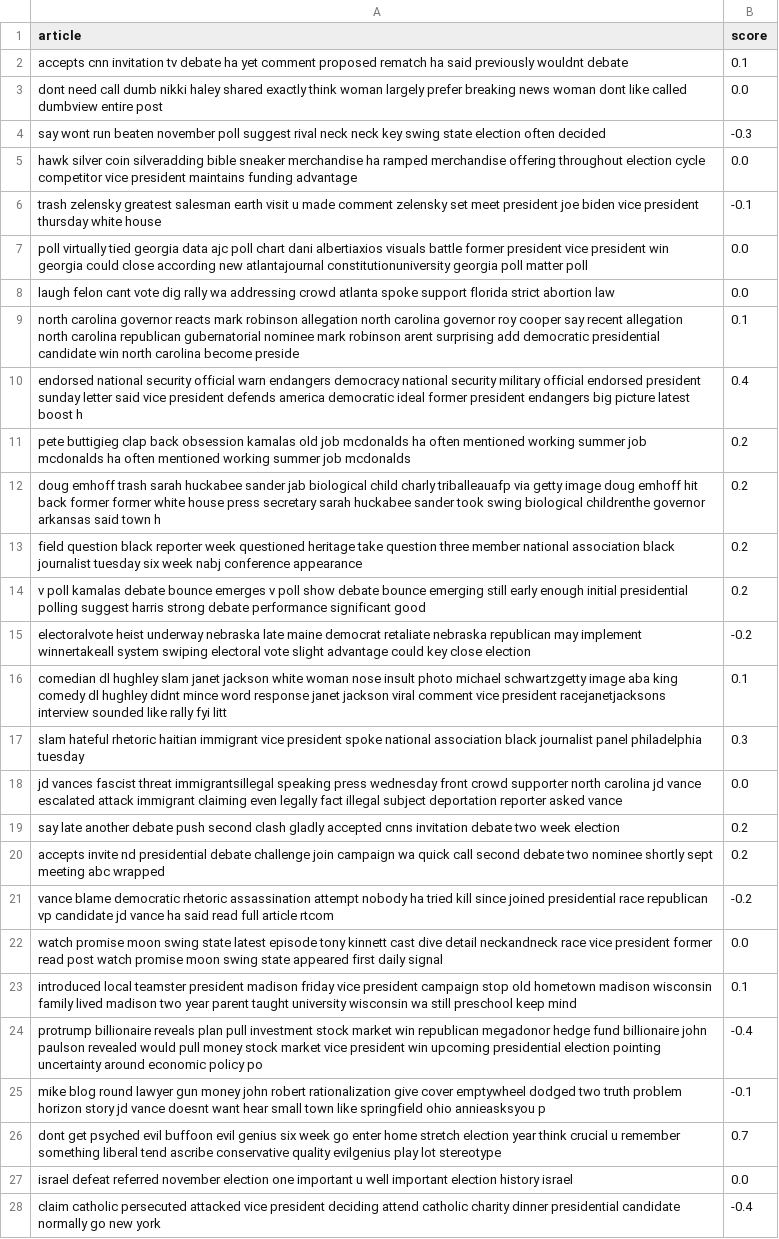
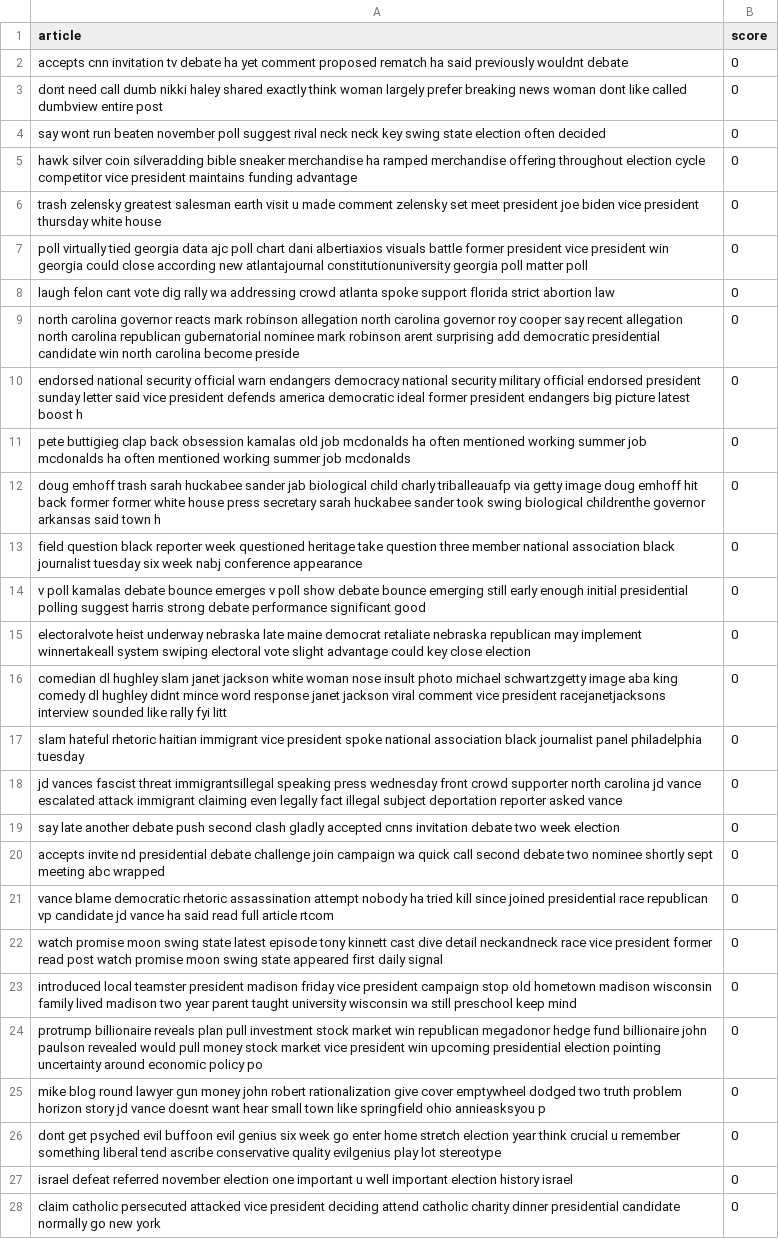
Before and after one commit to FrancoKruger/DS346proj, a CSV file: dataset/test_harris.csv, drawn as a sheet; only a part is shown; the diff covers the shown part only; the diff names each change by its address in the sheet, - before the commit and + after, or states it on an @@ line.

```diff
--- a/dataset/test_harris.csv
+++ b/dataset/test_harris.csv
-B2 (score): 0.1
+B2 (score): 0
-B3 (score): 0.0
+B3 (score): 0
-B4 (score): -0.3
+B4 (score): 0
-B5 (score): 0.0
+B5 (score): 0
-B6 (score): -0.1
+B6 (score): 0
-B7:B8 (score): 0.0
+B7:B8 (score): 0
-B9 (score): 0.1
+B9 (score): 0
-B10 (score): 0.4
+B10 (score): 0
-B11:B14 (score): 0.2
+B11:B14 (score): 0
-B15 (score): -0.2
+B15 (score): 0
-B16 (score): 0.1
+B16 (score): 0
-B17 (score): 0.3
+B17 (score): 0
-B18 (score): 0.0
+B18 (score): 0
-B19:B20 (score): 0.2
+B19:B20 (score): 0
-B21 (score): -0.2
+B21 (score): 0
-B22 (score): 0.0
+B22 (score): 0
-B23 (score): 0.1
+B23 (score): 0
-B24 (score): -0.4
+B24 (score): 0
-B25 (score): -0.1
+B25 (score): 0
-B26 (score): 0.7
+B26 (score): 0
-B27 (score): 0.0
+B27 (score): 0
-B28 (score): -0.4
+B28 (score): 0
```
Also changed, not shown: 1 added row, 1 removed row and 12 edited cells elsewhere in this file, dataset/test_trump.csv, dataset/train_combined.csv, 7 other files.
